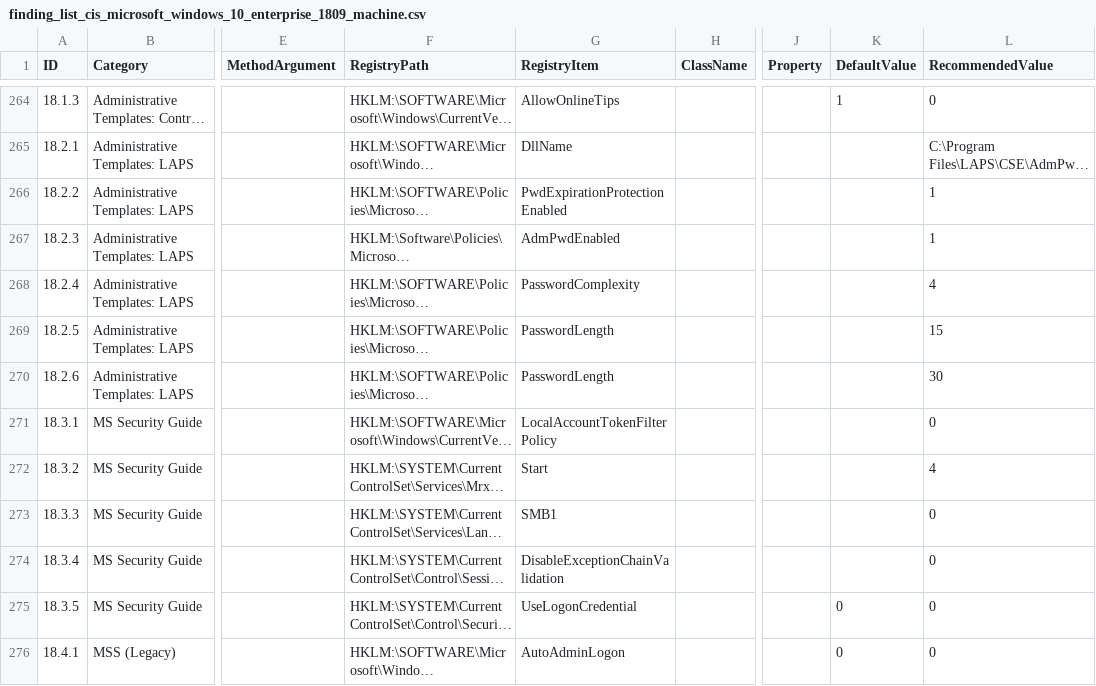
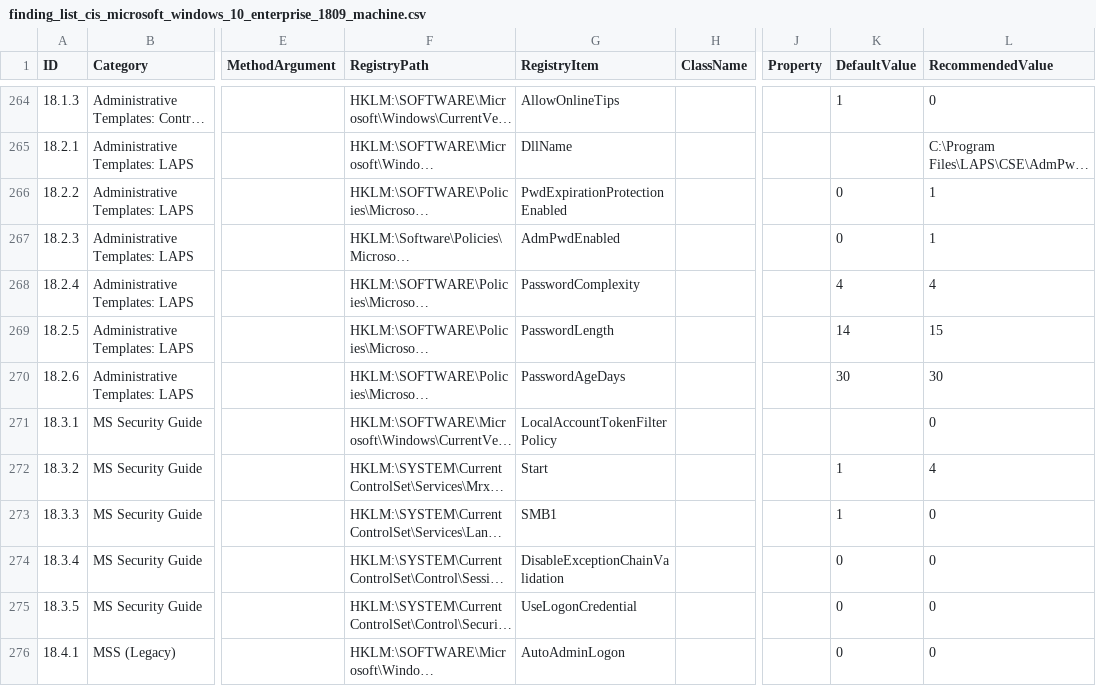
Before and after one commit to 0x6d69636b/windows_hardening, a CSV file: lists/finding_list_cis_microsoft_windows_10_enterprise_1809_machine.csv, drawn as a sheet; only a part is shown, gaps mark what is left out; long unchanged cells end in …; the diff covers the shown part only; the diff names each change by its address in the sheet, - before the commit and + after, or states it on an @@ line.

```diff
--- a/lists/finding_list_cis_microsoft_windows_10_enterprise_1809_machine.csv
+++ b/lists/finding_list_cis_microsoft_windows_10_enterprise_1809_machine.csv
-K266:K267 (DefaultValue): (empty)
+K266:K267 (DefaultValue): 0
-K268 (DefaultValue): (empty)
+K268 (DefaultValue): 4
-K269 (DefaultValue): (empty)
+K269 (DefaultValue): 14
-G270 (RegistryItem): PasswordLength
+G270 (RegistryItem): PasswordAgeDays
-K270 (DefaultValue): (empty)
+K270 (DefaultValue): 30
-K272:K273 (DefaultValue): (empty)
+K272:K273 (DefaultValue): 1
-K274 (DefaultValue): (empty)
+K274 (DefaultValue): 0
```
Also changed, not shown: 34 edited cells elsewhere in this file, lists/finding_list_cis_microsoft_windows_server_2016_1607_1.2.0_machine.csv, lists/finding_list_cis_microsoft_windows_server_2016_1607_1.3.0_machine.csv, 31 other files.
